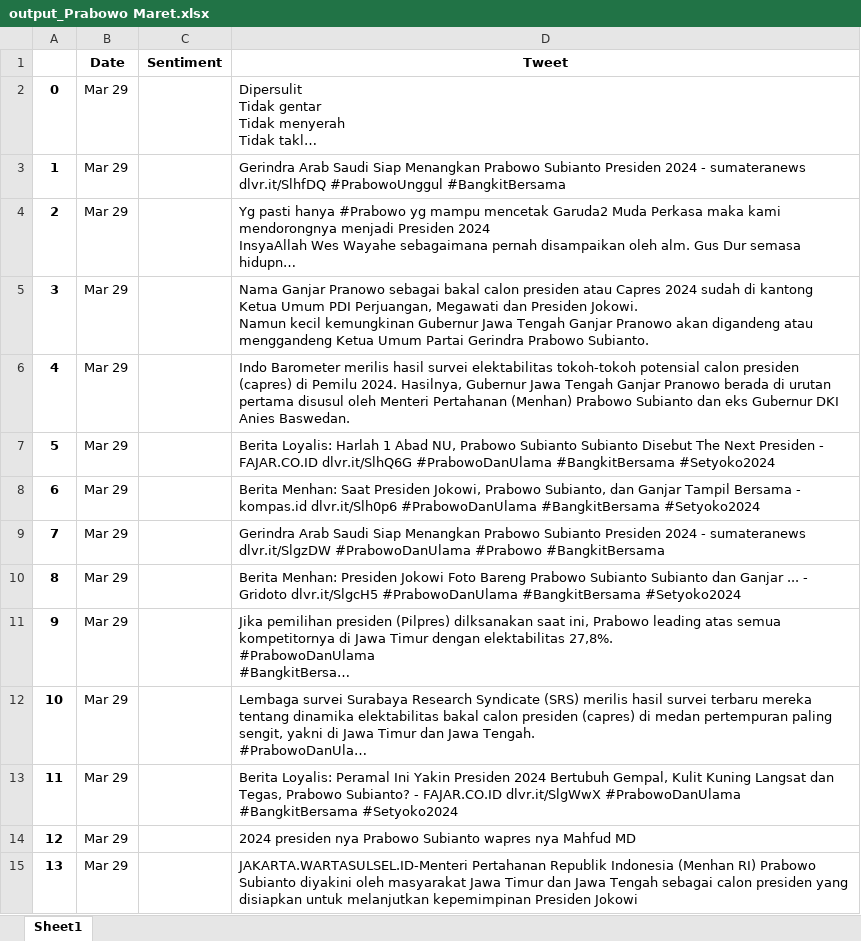
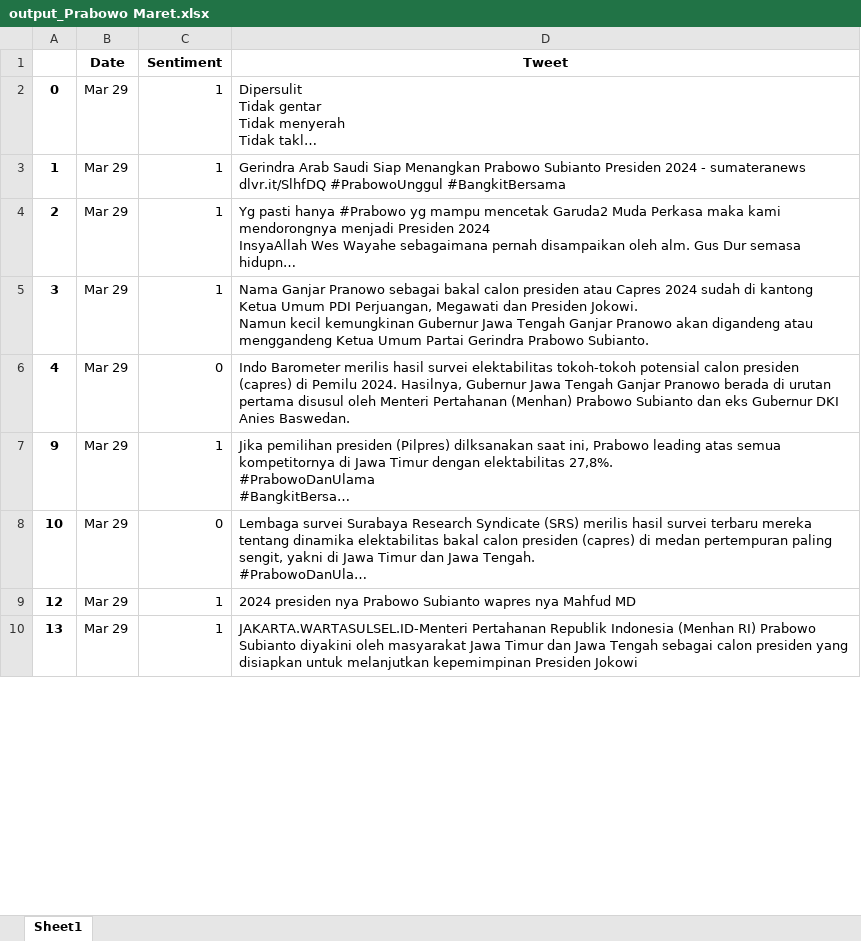
Before and after one commit to FnsAja/Skripsi, an Excel workbook: Aplikasi Skripsi/Function/Data/output_Prabowo Maret.xlsx, sheet Sheet1, drawn as a sheet; only a part is shown; long unchanged cells end in …; values as stored, in another font and other column widths than the file's, no borders; removed rows and columns are numbered as before the commit, all else as after; the diff covers the shown part only; the diff names each change by its address in the sheet, - before the commit and + after, or states it on an @@ line.

```diff
--- a/Aplikasi Skripsi/Function/Data/output_Prabowo Maret.xlsx (sheet Sheet1)
+++ b/Aplikasi Skripsi/Function/Data/output_Prabowo Maret.xlsx (sheet Sheet1)
-C2:C5 (Sentiment): (empty)
+C2:C5 (Sentiment): 1
-C6 (Sentiment): (empty)
+C6 (Sentiment): 0
-row 7: 5 | Mar 29 |  | Berita Loyalis: Harlah 1 Abad NU, Prabowo Subianto Subianto Disebut The Next Presiden - FAJAR.CO.ID dlvr.it/SlhQ6G #PrabowoDanUlama #BangkitBersama #Setyoko2024
-row 8: 6 | Mar 29 |  | Berita Menhan: Saat Presiden Jokowi, Prabowo Subianto, dan Ganjar Tampil Bersama - kompas.id dlvr.it/Slh0p6 #PrabowoDanUlama #BangkitBersama #Setyoko2024
-row 9: 7 | Mar 29 |  | Gerindra Arab Saudi Siap Menangkan Prabowo Subianto Presiden 2024 - sumateranews dlvr.it/SlgzDW #PrabowoDanUlama #Prabowo #BangkitBersama
-row 10: 8 | Mar 29 |  | Berita Menhan: Presiden Jokowi Foto Bareng Prabowo Subianto Subianto dan Ganjar ... - Gridoto dlvr.it/SlgcH5 #PrabowoDanUlama #BangkitBersama #Setyoko2024
-C7 (Sentiment): (empty)
+C7 (Sentiment): 1
-C8 (Sentiment): (empty)
+C8 (Sentiment): 0
-row 13: 11 | Mar 29 |  | Berita Loyalis: Peramal Ini Yakin Presiden 2024 Bertubuh Gempal, Kulit Kuning Langsat dan Tegas, Prabowo Subianto? - FAJAR.CO.ID dlvr.it/SlgWwX #PrabowoDanUlama #BangkitBersama #Setyoko2024
-C9:C10 (Sentiment): (empty)
+C9:C10 (Sentiment): 1
```
Also changed, not shown: 498 removed rows and 232 edited cells elsewhere in this sheet, Aplikasi Skripsi/App/Flask/Data/output_Anies Baswedan.xlsx, Aplikasi Skripsi/App/Flask/Data/output_Ganjar Pranowo.xlsx, 27 other files.
